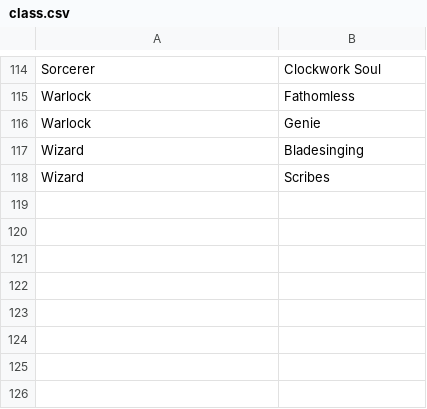
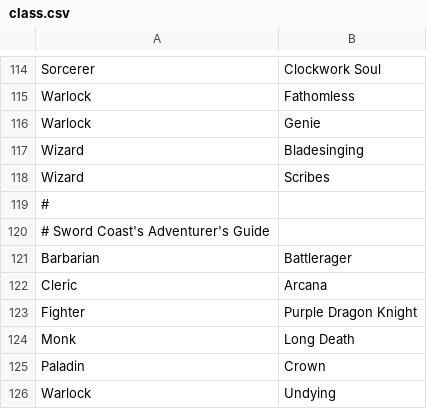
Before and after one commit to 2020SeniorProject/CS-490-Senior-Project, a CSV file: data_files/class.csv, drawn as a sheet; only a part is shown, gaps mark what is left out; the diff names each change by its address in the sheet, - before the commit and + after, or states it on an @@ line.

```diff
--- a/data_files/class.csv
+++ b/data_files/class.csv
+row 119: #
+row 120: # Sword Coast's Adventurer's Guide
+row 121: Barbarian | Battlerager
+row 122: Cleric | Arcana
+row 123: Fighter | Purple Dragon Knight
+row 124: Monk | Long Death
+row 125: Paladin | Crown
+row 126: Warlock | Undying
```
Also changed, not shown: data_files/race.csv.
